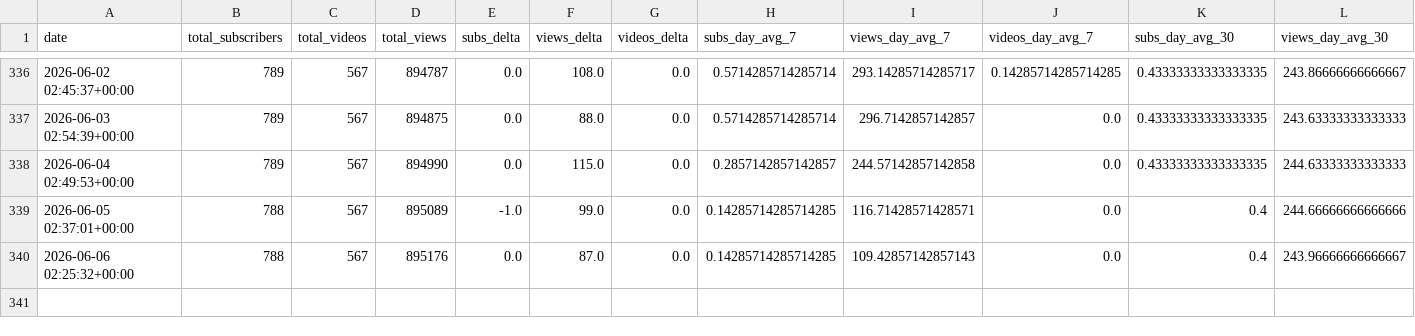
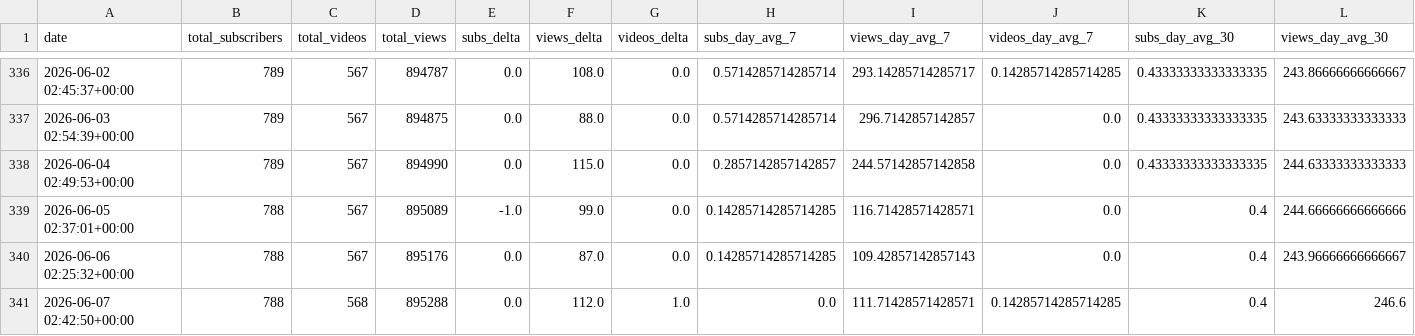
Before and after one commit to uxillary/automated, a CSV file: data/metrics/youtube_enriched.csv, drawn as a sheet; only a part is shown, gaps mark what is left out; rows hold the shown columns only; the diff names each change by its address in the sheet, - before the commit and + after, or states it on an @@ line.

Commit message:
📈 Derived YouTube metrics: enriched CSV + projections JSON

```diff
--- a/data/metrics/youtube_enriched.csv
+++ b/data/metrics/youtube_enriched.csv
+row 341: 2026-06-07 02:42:50+00:00 | 788 | 568 | 895288 | 0.0 | 112.0 | 1.0 | 0.0 | 111.71428571428571 | 0.14285714285714285 | 0.4 | 246.6
```
Also changed, not shown: 1 other file.
